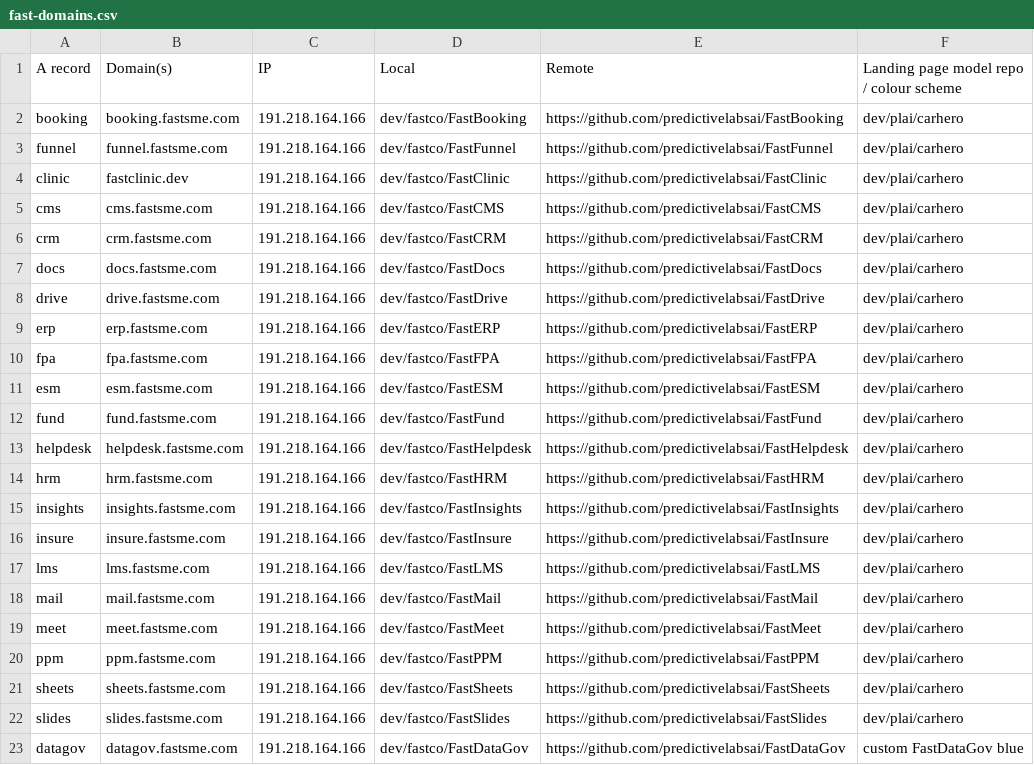
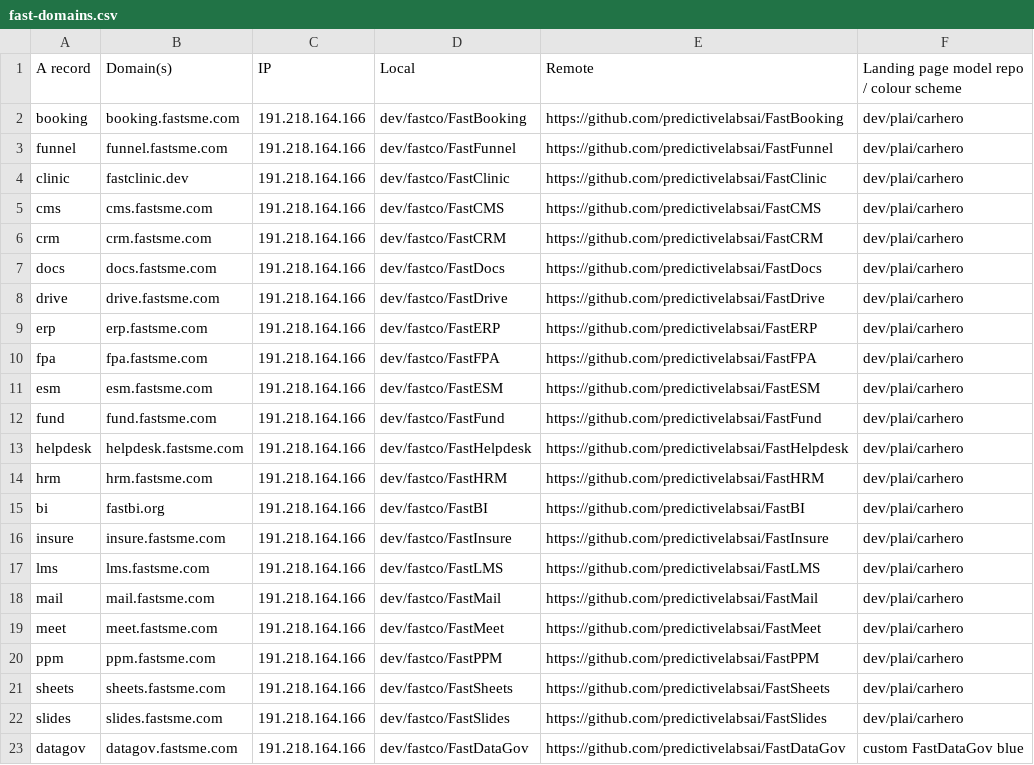
Before and after one commit to predictivelabsai/FastDevOps, a CSV file: data/fast-domains.csv, drawn as a sheet.

Commit message:
Register FastBI canonical domain

```diff
--- a/data/fast-domains.csv
+++ b/data/fast-domains.csv
@@ -14,3 +14,3 @@ helpdesk,helpdesk.fastsme.com,191.218.164.166,dev/fastco/FastHelpdesk,https://gi
 hrm,hrm.fastsme.com,191.218.164.166,dev/fastco/FastHRM,https://github.com/predictivelabsai/FastHRM,dev/plai/carhero
-insights,insights.fastsme.com,191.218.164.166,dev/fastco/FastInsights,https://github.com/predictivelabsai/FastInsights,dev/plai/carhero
+bi,fastbi.org,191.218.164.166,dev/fastco/FastBI,https://github.com/predictivelabsai/FastBI,dev/plai/carhero
 insure,insure.fastsme.com,191.218.164.166,dev/fastco/FastInsure,https://github.com/predictivelabsai/FastInsure,dev/plai/carhero
```
Also changed, not shown: 3 other files.
